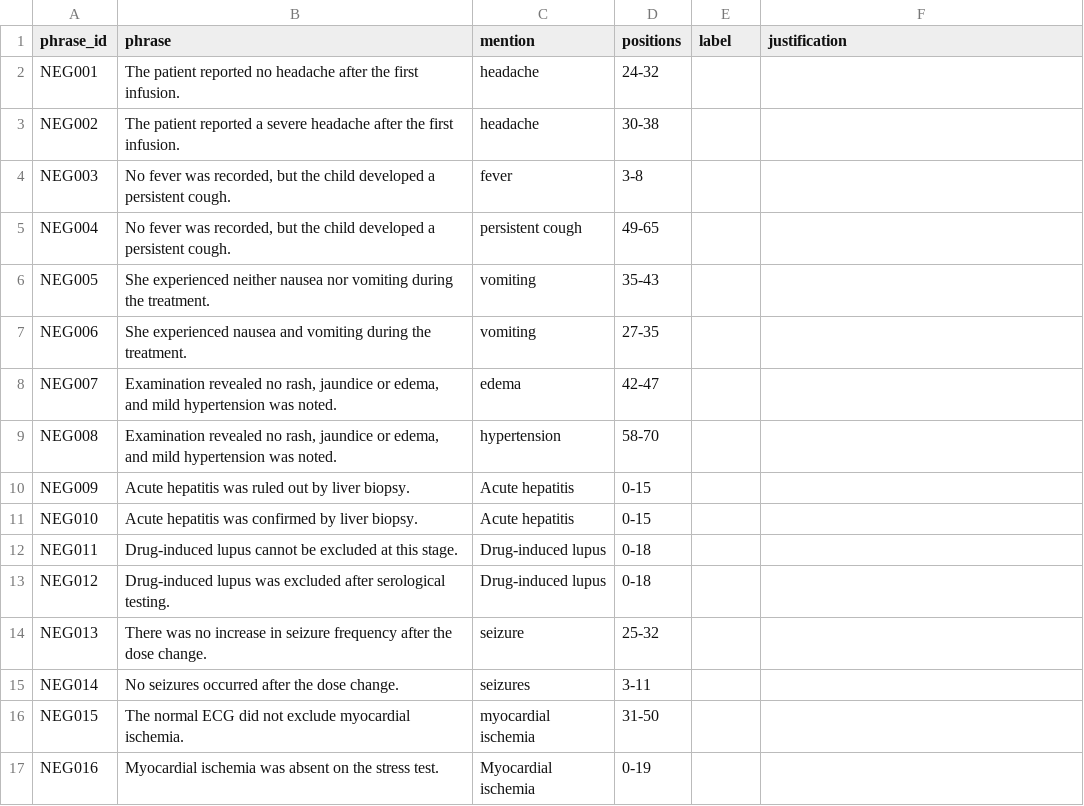
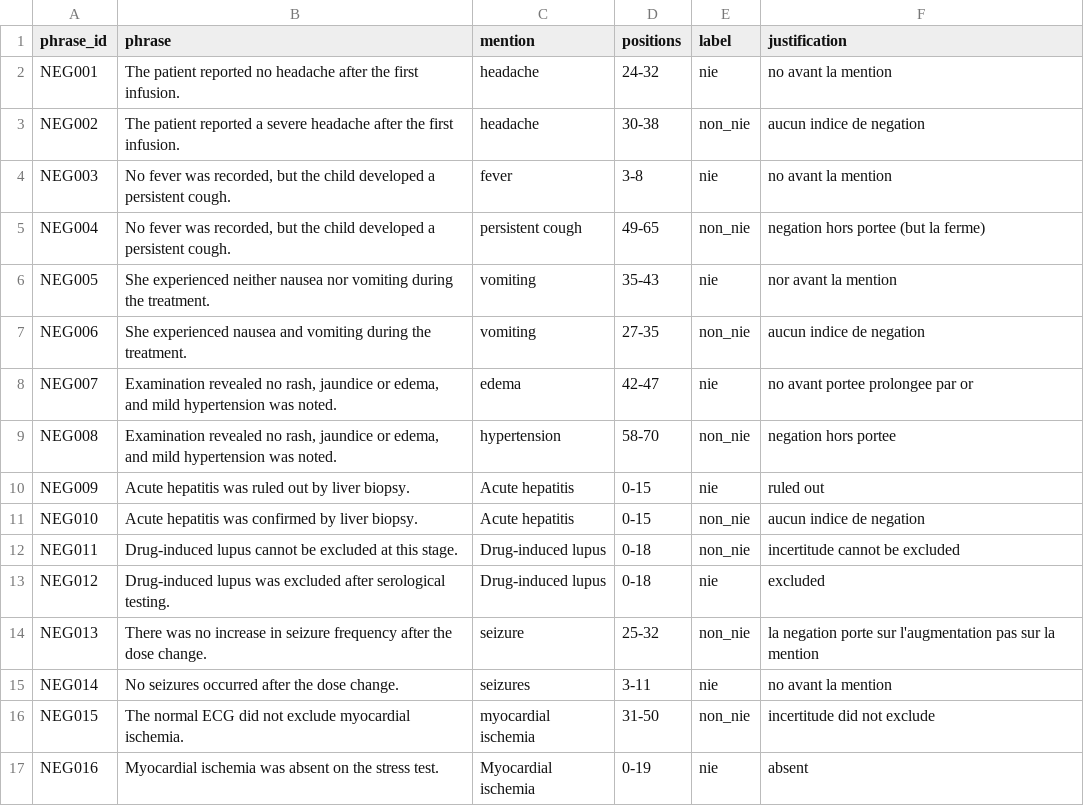
Before and after one commit to yam89421/NLP-SANTE-BC5CDR, a CSV file: resultats/negation/annotation_AMARA.csv, drawn as a sheet; only a part is shown; the diff covers the shown part only.

Commit message:
update neg annotation AMARA

```diff
--- a/resultats/negation/annotation_AMARA.csv
+++ b/resultats/negation/annotation_AMARA.csv
@@ -1,17 +1,17 @@
 phrase_id,phrase,mention,positions,label,justification
-NEG001,The patient reported no headache after the first infusion.,headache,24-32,,
-NEG002,The patient reported a severe headache after the first infusion.,headache,30-38,,
-NEG003,"No fever was recorded, but the child developed a persistent cough.",fever,3-8,,
-NEG004,"No fever was recorded, but the child developed a persistent cough.",persistent cough,49-65,,
-NEG005,She experienced neither nausea nor vomiting during the treatment.,vomiting,35-43,,
-NEG006,She experienced nausea and vomiting during the treatment.,vomiting,27-35,,
-NEG007,"Examination revealed no rash, jaundice or edema, and mild hypertension was noted.",edema,42-47,,
-NEG008,"Examination revealed no rash, jaundice or edema, and mild hypertension was noted.",hypertension,58-70,,
-NEG009,Acute hepatitis was ruled out by liver biopsy.,Acute hepatitis,0-15,,
-NEG010,Acute hepatitis was confirmed by liver biopsy.,Acute hepatitis,0-15,,
-NEG011,Drug-induced lupus cannot be excluded at this stage.,Drug-induced lupus,0-18,,
-NEG012,Drug-induced lupus was excluded after serological testing.,Drug-induced lupus,0-18,,
-NEG013,There was no increase in seizure frequency after the dose change.,seizure,25-32,,
-NEG014,No seizures occurred after the dose change.,seizures,3-11,,
-NEG015,The normal ECG did not exclude myocardial ischemia.,myocardial ischemia,31-50,,
-NEG016,Myocardial ischemia was absent on the stress test.,Myocardial ischemia,0-19,,
+NEG001,The patient reported no headache after the first infusion.,headache,24-32,nie,no avant la mention
+NEG002,The patient reported a severe headache after the first infusion.,headache,30-38,non_nie,aucun indice de negation
+NEG003,"No fever was recorded, but the child developed a persistent cough.",fever,3-8,nie,no avant la mention
+NEG004,"No fever was recorded, but the child developed a persistent cough.",persistent cough,49-65,non_nie,negation hors portee (but la ferme)
+NEG005,She experienced neither nausea nor vomiting during the treatment.,vomiting,35-43,nie,nor avant la mention
+NEG006,She experienced nausea and vomiting during the treatment.,vomiting,27-35,non_nie,aucun indice de negation
+NEG007,"Examination revealed no rash, jaundice or edema, and mild hypertension was noted.",edema,42-47,nie,no avant portee prolongee par or
+NEG008,"Examination revealed no rash, jaundice or edema, and mild hypertension was noted.",hypertension,58-70,non_nie,negation hors portee
+NEG009,Acute hepatitis was ruled out by liver biopsy.,Acute hepatitis,0-15,nie,ruled out
+NEG010,Acute hepatitis was confirmed by liver biopsy.,Acute hepatitis,0-15,non_nie,aucun indice de negation
+NEG011,Drug-induced lupus cannot be excluded at this stage.,Drug-induced lupus,0-18,non_nie,incertitude cannot be excluded
+NEG012,Drug-induced lupus was excluded after serological testing.,Drug-induced lupus,0-18,nie,excluded
+NEG013,There was no increase in seizure frequency after the dose change.,seizure,25-32,non_nie,la negation porte sur l'augmentation pas sur la mention
+NEG014,No seizures occurred after the dose change.,seizures,3-11,nie,no avant la mention
+NEG015,The normal ECG did not exclude myocardial ischemia.,myocardial ischemia,31-50,non_nie,incertitude did not exclude
+NEG016,Myocardial ischemia was absent on the stress test.,Myocardial ischemia,0-19,nie,absent
```
Also changed, not shown: 8 edited cells elsewhere in this file.
